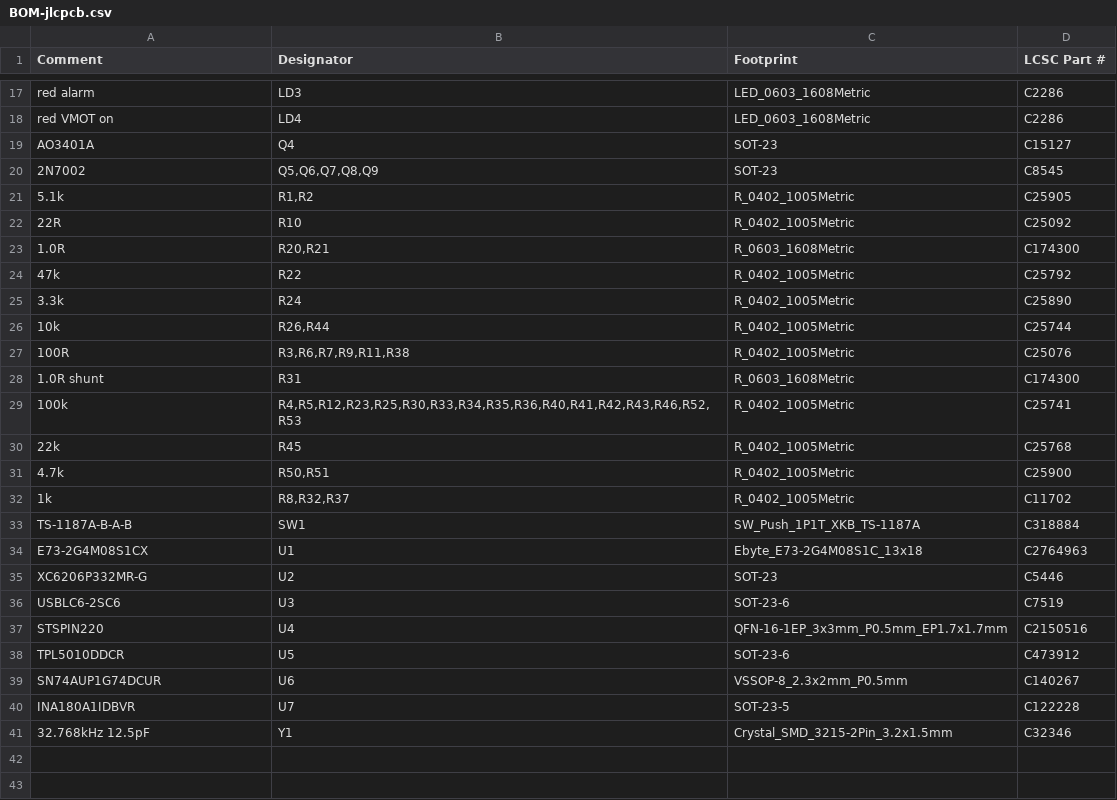
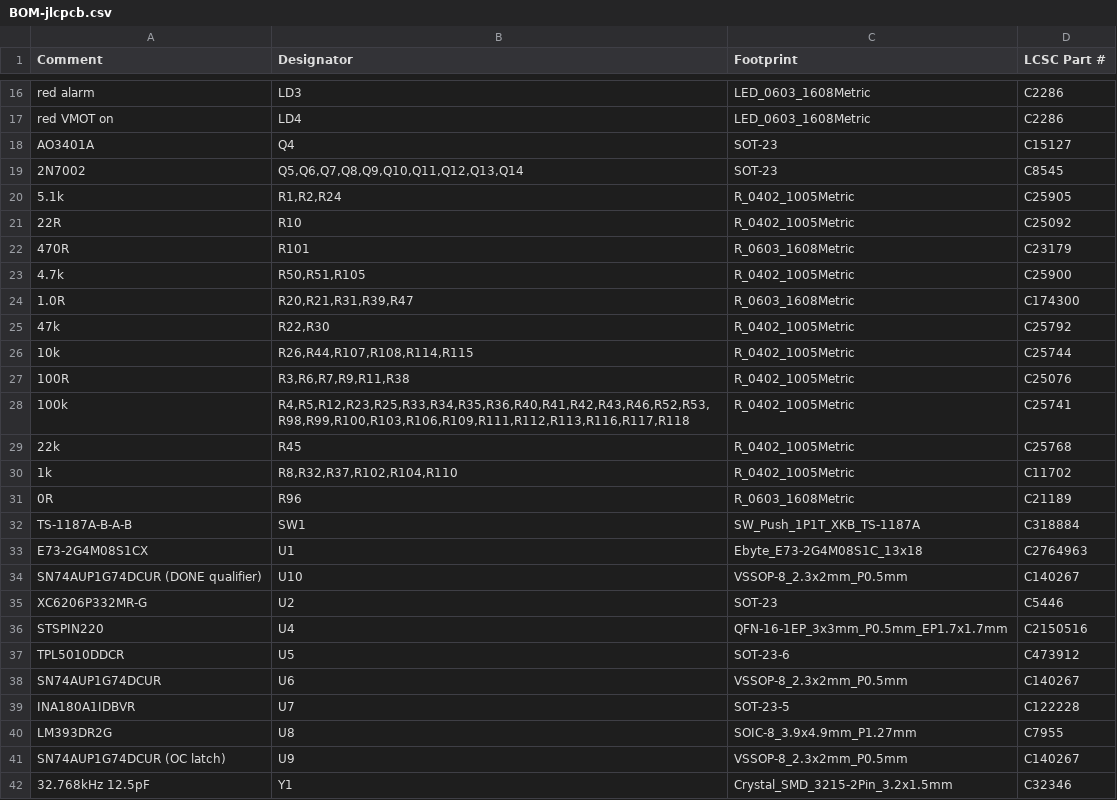
Before and after one commit to HenrySchwerdt/OpenPatch, a CSV file: electronics/bench/fab/jlcpcb/controller/BOM-jlcpcb.csv, drawn as a sheet; only a part is shown, gaps mark what is left out; the diff covers the shown part only.

```diff
--- a/electronics/bench/fab/jlcpcb/controller/BOM-jlcpcb.csv
+++ b/electronics/bench/fab/jlcpcb/controller/BOM-jlcpcb.csv
@@ -19,19 +18,19 @@ red VMOT on,LD4,LED_0603_1608Metric,C2286
 AO3401A,Q4,SOT-23,C15127
-2N7002,"Q5,Q6,Q7,Q8,Q9",SOT-23,C8545
-5.1k,"R1,R2",R_0402_1005Metric,C25905
+2N7002,"Q5,Q6,Q7,Q8,Q9,Q10,Q11,Q12,Q13,Q14",SOT-23,C8545
+5.1k,"R1,R2,R24",R_0402_1005Metric,C25905
 22R,R10,R_0402_1005Metric,C25092
-1.0R,"R20,R21",R_0603_1608Metric,C174300
-47k,R22,R_0402_1005Metric,C25792
-3.3k,R24,R_0402_1005Metric,C25890
-10k,"R26,R44",R_0402_1005Metric,C25744
+470R,R101,R_0603_1608Metric,C23179
+4.7k,"R50,R51,R105",R_0402_1005Metric,C25900
+1.0R,"R20,R21,R31,R39,R47",R_0603_1608Metric,C174300
+47k,"R22,R30",R_0402_1005Metric,C25792
+10k,"R26,R44,R107,R108,R114,R115",R_0402_1005Metric,C25744
 100R,"R3,R6,R7,R9,R11,R38",R_0402_1005Metric,C25076
-1.0R shunt,R31,R_0603_1608Metric,C174300
-100k,"R4,R5,R12,R23,R25,R30,R33,R34,R35,R36,R40,R41,R42,R43,R46,R52,R53",R_0402_1005Metric,C25741
+100k,"R4,R5,R12,R23,R25,R33,R34,R35,R36,R40,R41,R42,R43,R46,R52,R53,R98,R99,R100,R103,R106,R109,R111,R112,R113,R116,R117,R118",R_0402_1005Metric,C25741
 22k,R45,R_0402_1005Metric,C25768
-4.7k,"R50,R51",R_0402_1005Metric,C25900
-1k,"R8,R32,R37",R_0402_1005Metric,C11702
+1k,"R8,R32,R37,R102,R104,R110",R_0402_1005Metric,C11702
+0R,R96,R_0603_1608Metric,C21189
 TS-1187A-B-A-B,SW1,SW_Push_1P1T_XKB_TS-1187A,C318884
 E73-2G4M08S1CX,U1,Ebyte_E73-2G4M08S1C_13x18,C2764963
+SN74AUP1G74DCUR (DONE qualifier),U10,VSSOP-8_2.3x2mm_P0.5mm,C140267
 XC6206P332MR-G,U2,SOT-23,C5446
-USBLC6-2SC6,U3,SOT-23-6,C7519
 STSPIN220,U4,QFN-16-1EP_3x3mm_P0.5mm_EP1.7x1.7mm,C2150516
@@ -40,2 +39,4 @@ SN74AUP1G74DCUR,U6,VSSOP-8_2.3x2mm_P0.5mm,C140267
 INA180A1IDBVR,U7,SOT-23-5,C122228
+LM393DR2G,U8,SOIC-8_3.9x4.9mm_P1.27mm,C7955
+SN74AUP1G74DCUR (OC latch),U9,VSSOP-8_2.3x2mm_P0.5mm,C140267
 32.768kHz 12.5pF,Y1,Crystal_SMD_3215-2Pin_3.2x1.5mm,C32346
```
Also changed, not shown: 2 added rows, 3 removed rows and 5 edited cells elsewhere in this file, electronics/bench/fab/jlcpcb/controller/CPL-jlcpcb.csv, 23 other files.
